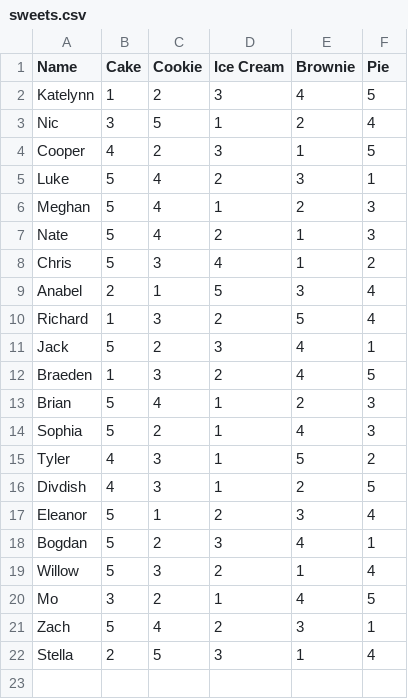
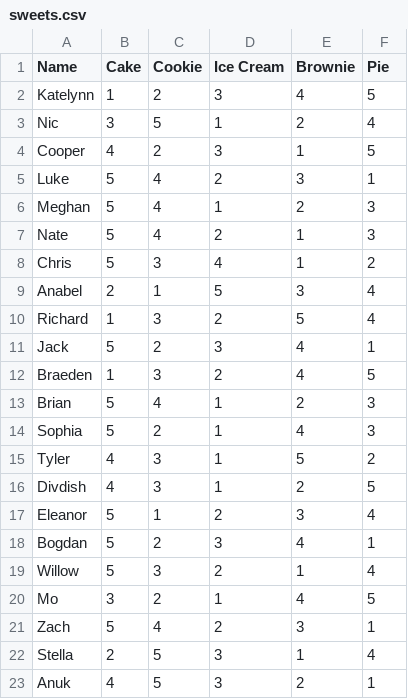
Before and after one commit to npreisig396/npreisig396.github.io, a CSV file: polls/sweets/sweets.csv, drawn as a sheet.

```diff
--- a/polls/sweets/sweets.csv
+++ b/polls/sweets/sweets.csv
@@ -22 +22,2 @@ Zach,5,4,2,3,1
 Stella,2,5,3,1,4
+Anuk,4,5,3,2,1
```
Also changed, not shown: polls/super/super.csv.
